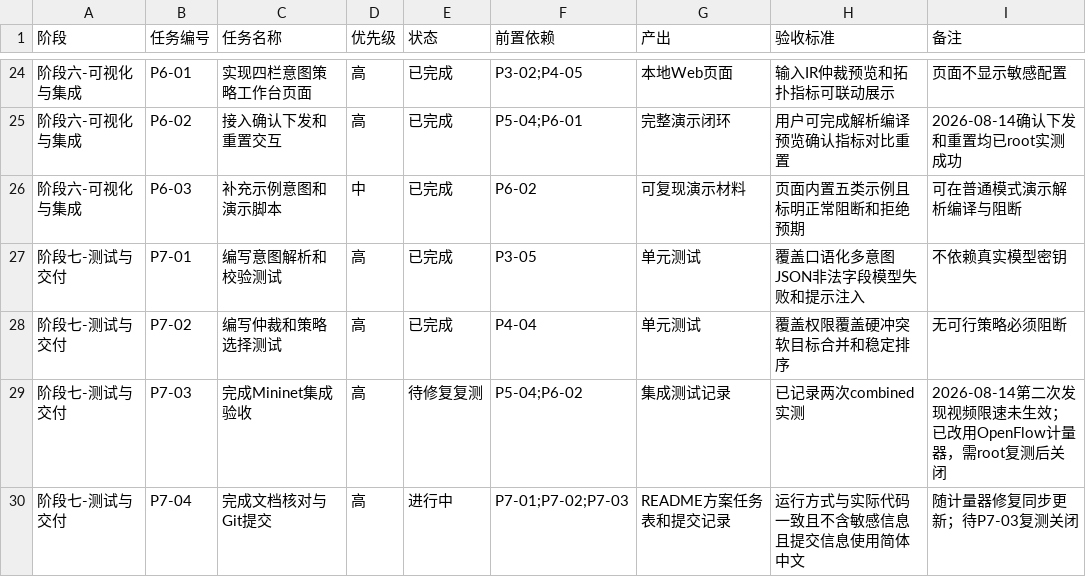
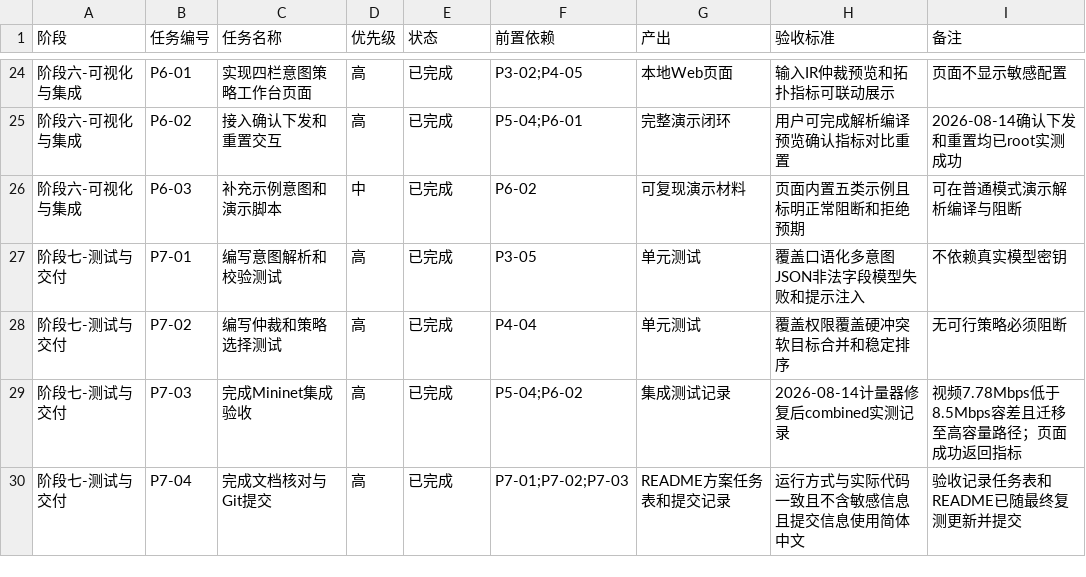
Before and after one commit to aimilet/intent_sdn_demo, a CSV file: docs/todo.csv, drawn as a sheet; only a part is shown, gaps mark what is left out.

```diff
--- a/docs/todo.csv
+++ b/docs/todo.csv
@@ -28,3 +28,3 @@
 阶段七-测试与交付,P7-02,编写仲裁和策略选择测试,高,已完成,P4-04,单元测试,覆盖权限覆盖硬冲突软目标合并和稳定排序,无可行策略必须阻断
-阶段七-测试与交付,P7-03,完成Mininet集成验收,高,待修复复测,P5-04;P6-02,集成测试记录,已记录两次combined实测,2026-08-14第二次发现视频限速未生效；已改用OpenFlow计量器，需root复测后关闭
-阶段七-测试与交付,P7-04,完成文档核对与Git提交,高,进行中,P7-01;P7-02;P7-03,README方案任务表和提交记录,运行方式与实际代码一致且不含敏感信息且提交信息使用简体中文,随计量器修复同步更新；待P7-03复测关闭
+阶段七-测试与交付,P7-03,完成Mininet集成验收,高,已完成,P5-04;P6-02,集成测试记录,2026-08-14计量器修复后combined实测记录,视频7.78Mbps低于8.5Mbps容差且迁移至高容量路径；页面成功返回指标
+阶段七-测试与交付,P7-04,完成文档核对与Git提交,高,已完成,P7-01;P7-02;P7-03,README方案任务表和提交记录,运行方式与实际代码一致且不含敏感信息且提交信息使用简体中文,验收记录任务表和README已随最终复测更新并提交
```
Also changed, not shown: 2 other files.
